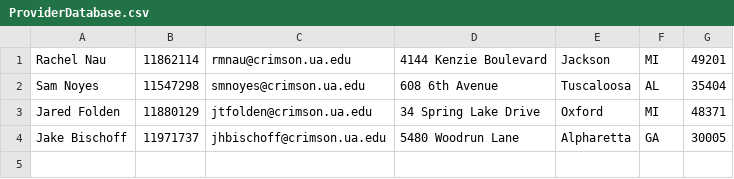
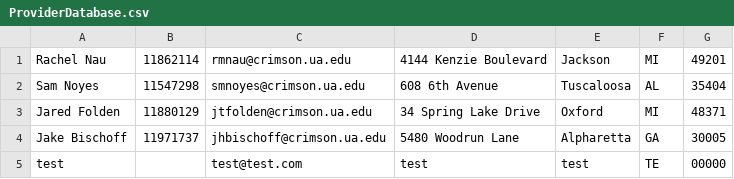
Before and after one commit to girithc/Chocolate-Service-Provider-TeamProject-Java, a CSV file: src/ProviderDatabase.csv, drawn as a sheet; the diff names each change by its address in the sheet, - before the commit and + after, or states it on an @@ line.

Commit message:
Added providerDirectory functionality and almost finished billChocAn

```diff
--- a/src/ProviderDatabase.csv
+++ b/src/ProviderDatabase.csv
+row 5: test |  | test@test.com | test | test | TE | 00000
```
Also changed, not shown: 4 other files.
